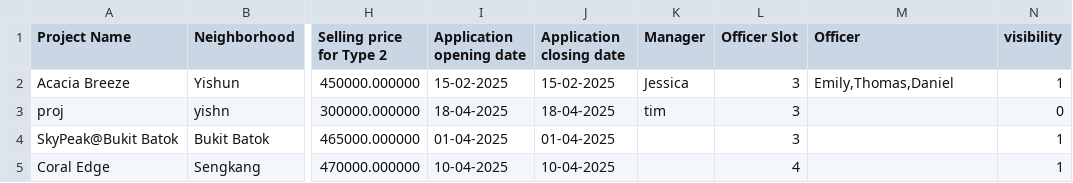
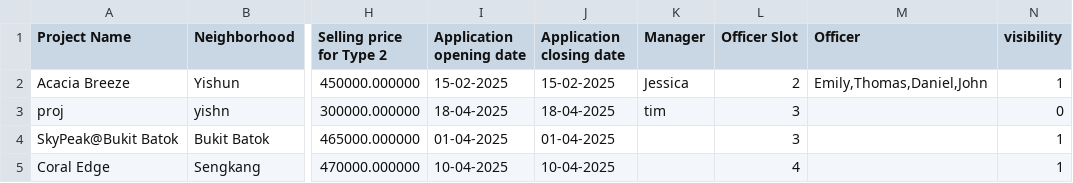
Before and after one commit to JmeMei/SC2002-BTO-Management-System-Project, a CSV file: BTOManagementSystem/Data/ProjectList.csv, drawn as a sheet; only a part is shown, gaps mark what is left out; the diff names each change by its address in the sheet, - before the commit and + after, or states it on an @@ line.

Commit message:
bug fixes to checking number of slots before approving

```diff
--- a/BTOManagementSystem/Data/ProjectList.csv
+++ b/BTOManagementSystem/Data/ProjectList.csv
-L2 (Officer Slot): 3
+L2 (Officer Slot): 2
-M2 (Officer): Emily,Thomas,Daniel
+M2 (Officer): Emily,Thomas,Daniel,John
```
Also changed, not shown: 2 other files.
